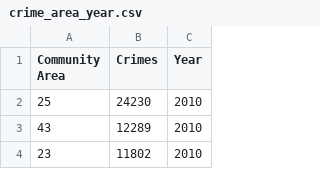
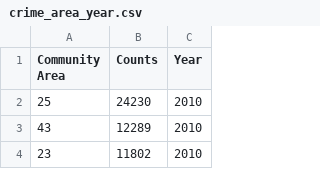
Before and after one commit to COMP5152TEAMWORK/Chicago-Crimes-Analysis, a CSV file: data_gen/crime_area_year.csv, drawn as a sheet; only a part is shown.

Commit message:
finished top5 and bot5 area study

```diff
--- a/data_gen/crime_area_year.csv
+++ b/data_gen/crime_area_year.csv
@@ -1,2 +1,2 @@
-Community Area,Crimes,Year
+Community Area,Counts,Year
 25,24230,2010
```
Also changed, not shown: 2 other files.
